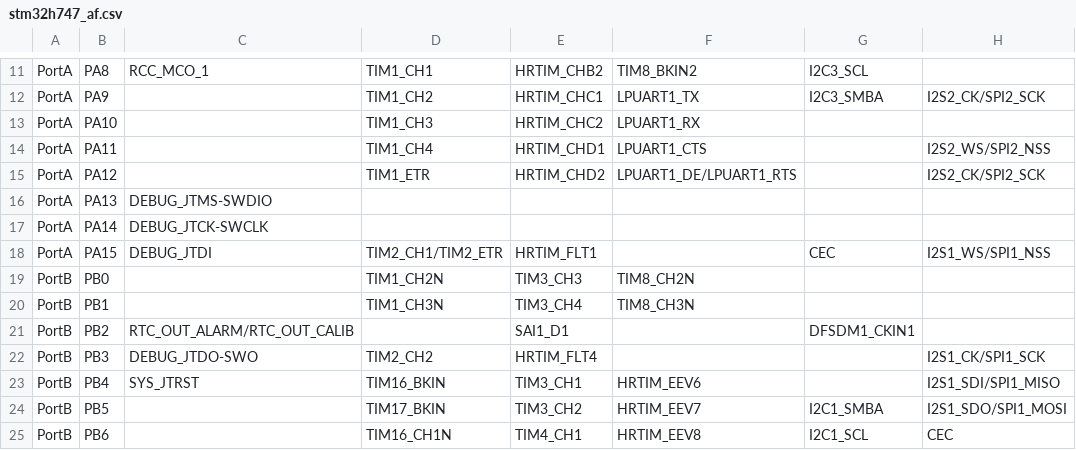
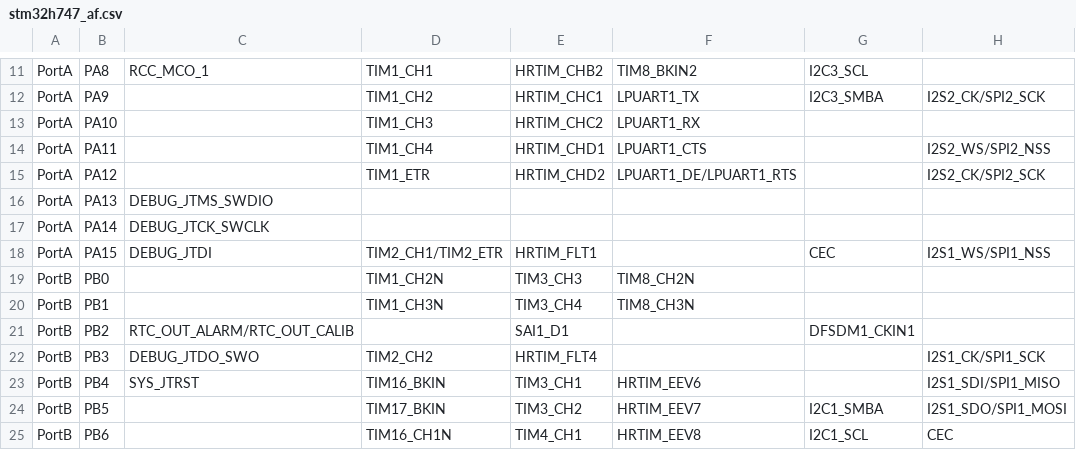
Before and after one commit to Dieter-Graef/Pinmaker, a CSV file: STM32_Pinmaker/Examples/stm32h747_af.csv, drawn as a sheet; only a part is shown, gaps mark what is left out; the diff names each change by its address in the sheet, - before the commit and + after, or states it on an @@ line.

Commit message:
Update stm32h747_af.csv

```diff
--- a/STM32_Pinmaker/Examples/stm32h747_af.csv
+++ b/STM32_Pinmaker/Examples/stm32h747_af.csv
-C16: DEBUG_JTMS-SWDIO
+C16: DEBUG_JTMS_SWDIO
-C17: DEBUG_JTCK-SWCLK
+C17: DEBUG_JTCK_SWCLK
-C22: DEBUG_JTDO-SWO
+C22: DEBUG_JTDO_SWO
```
